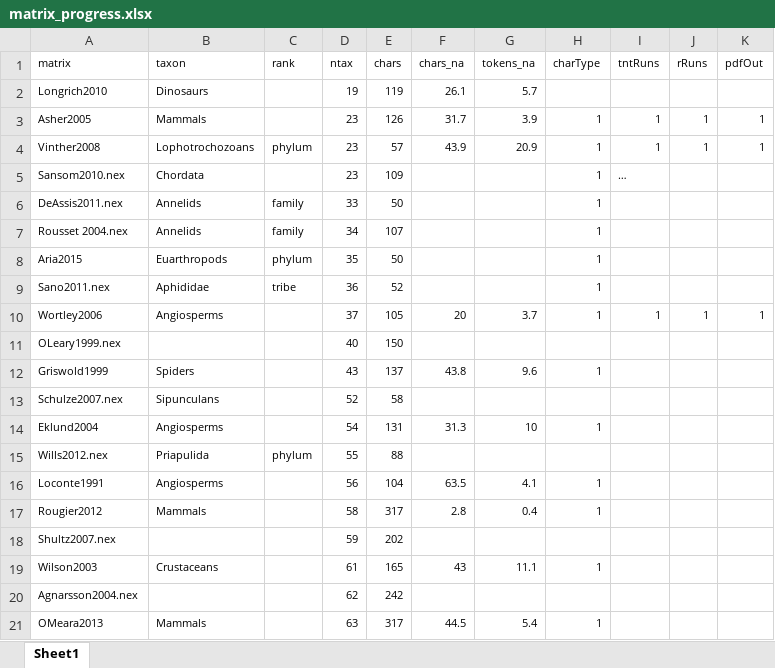
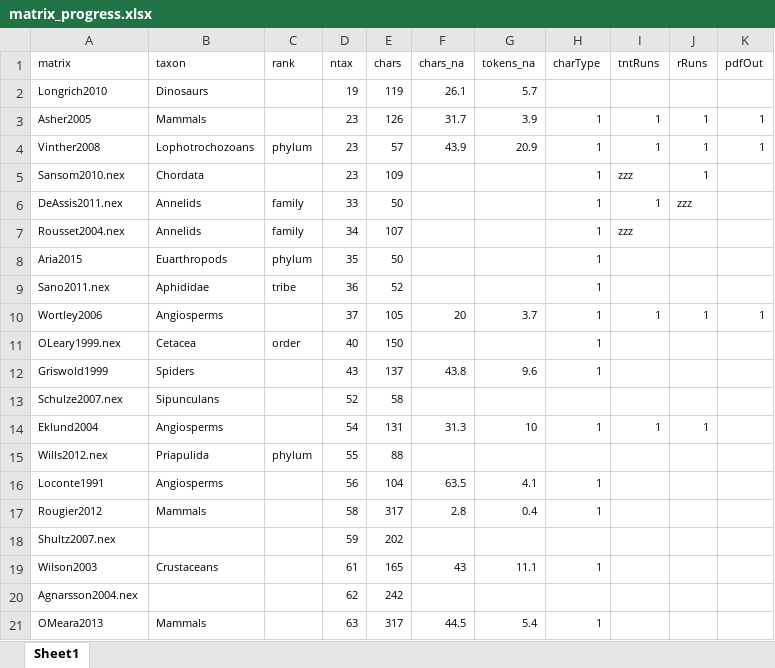
Before and after one commit to ms609/ExploreInapplicable, an Excel workbook: matrix_progress.xlsx, sheet Sheet1, drawn as a sheet; only a part is shown; values as stored, in another font and other column widths than the file's, no borders; conditional formats not drawn; the diff names each change by its address in the sheet, - before the commit and + after, or states it on an @@ line.

Commit message:
Remove Rousset spaces

```diff
--- a/matrix_progress.xlsx (sheet Sheet1)
+++ b/matrix_progress.xlsx (sheet Sheet1)
-I5 (tntRuns): …
+I5 (tntRuns): zzz
-J5 (rRuns): (empty)
+J5 (rRuns): 1
-I6 (tntRuns): (empty)
+I6 (tntRuns): 1
-J6 (rRuns): (empty)
+J6 (rRuns): zzz
-A7 (matrix): Rousset 2004.nex
+A7 (matrix): Rousset2004.nex
-I7 (tntRuns): (empty)
+I7 (tntRuns): zzz
-B11 (taxon): (empty)
+B11 (taxon): Cetacea
-C11 (rank): (empty)
+C11 (rank): order
-H11 (charType): (empty)
+H11 (charType): 1
-I14 (tntRuns): (empty)
+I14 (tntRuns): 1
-J14 (rRuns): (empty)
+J14 (rRuns): 1
```
Also changed, not shown: 2 other files.
